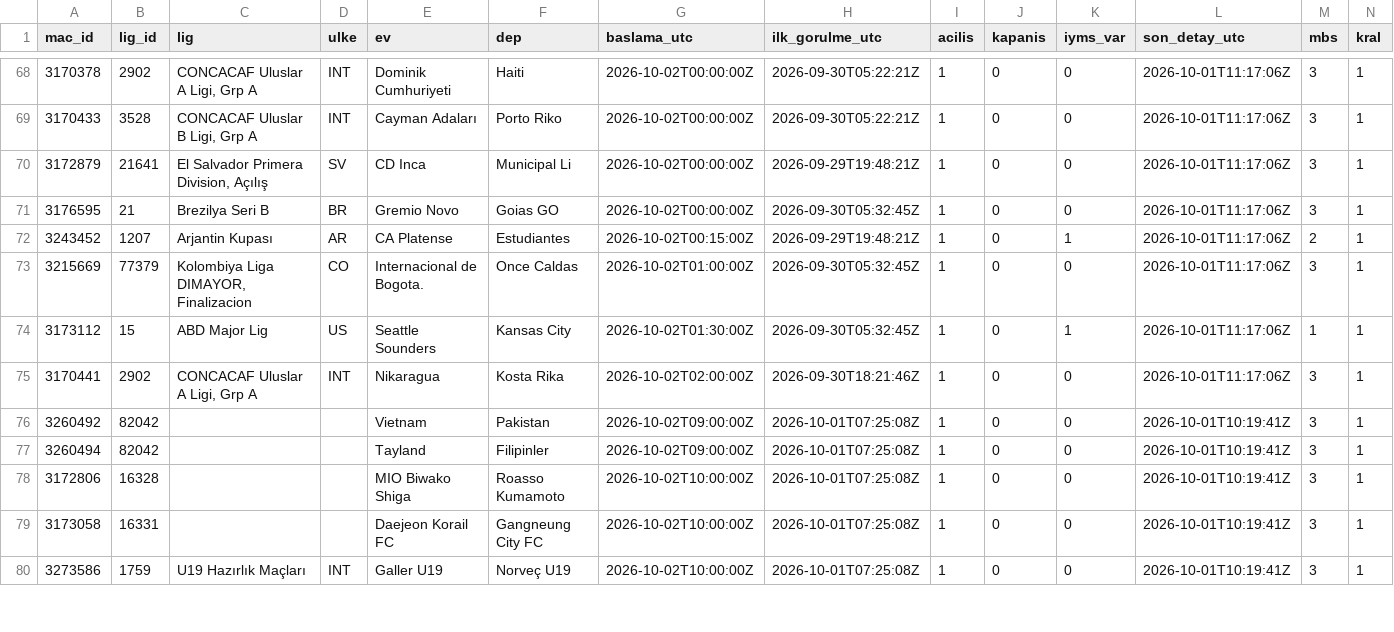
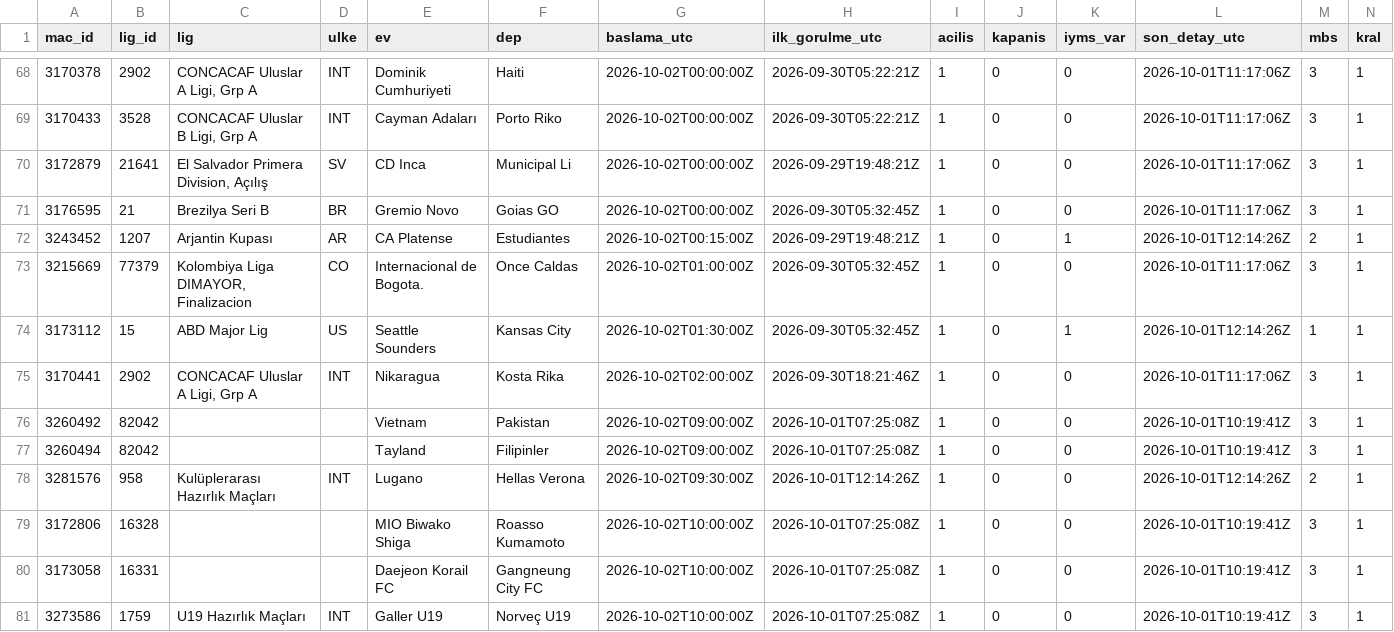
Before and after one commit to serhatblb/iddaa-analiz, a CSV file: data/maclar/2026-10.csv, drawn as a sheet; only a part is shown, gaps mark what is left out; rows hold the shown columns only; the diff covers the shown part only; the diff names each change by its address in the sheet, - before the commit and + after, or states it on an @@ line.

```diff
--- a/data/maclar/2026-10.csv
+++ b/data/maclar/2026-10.csv
-L72 (son_detay_utc): 2026-10-01T11:17:06Z
+L72 (son_detay_utc): 2026-10-01T12:14:26Z
-L74 (son_detay_utc): 2026-10-01T11:17:06Z
+L74 (son_detay_utc): 2026-10-01T12:14:26Z
+row 78: 3281576 | 958 | Kulüplerarası Hazırlık Maçları | INT | Lugano | Hellas Verona | 2026-10-02T09:30:00Z | 2026-10-01T12:14:26Z | 1 | 0 | 0 | 2026-10-01T12:14:26Z | 2 | 1
```
Also changed, not shown: 2 added rows and 136 edited cells elsewhere in this file, data/sonuclar/2026-10.csv, data/tekler/2026-10.csv, 4 other files.
